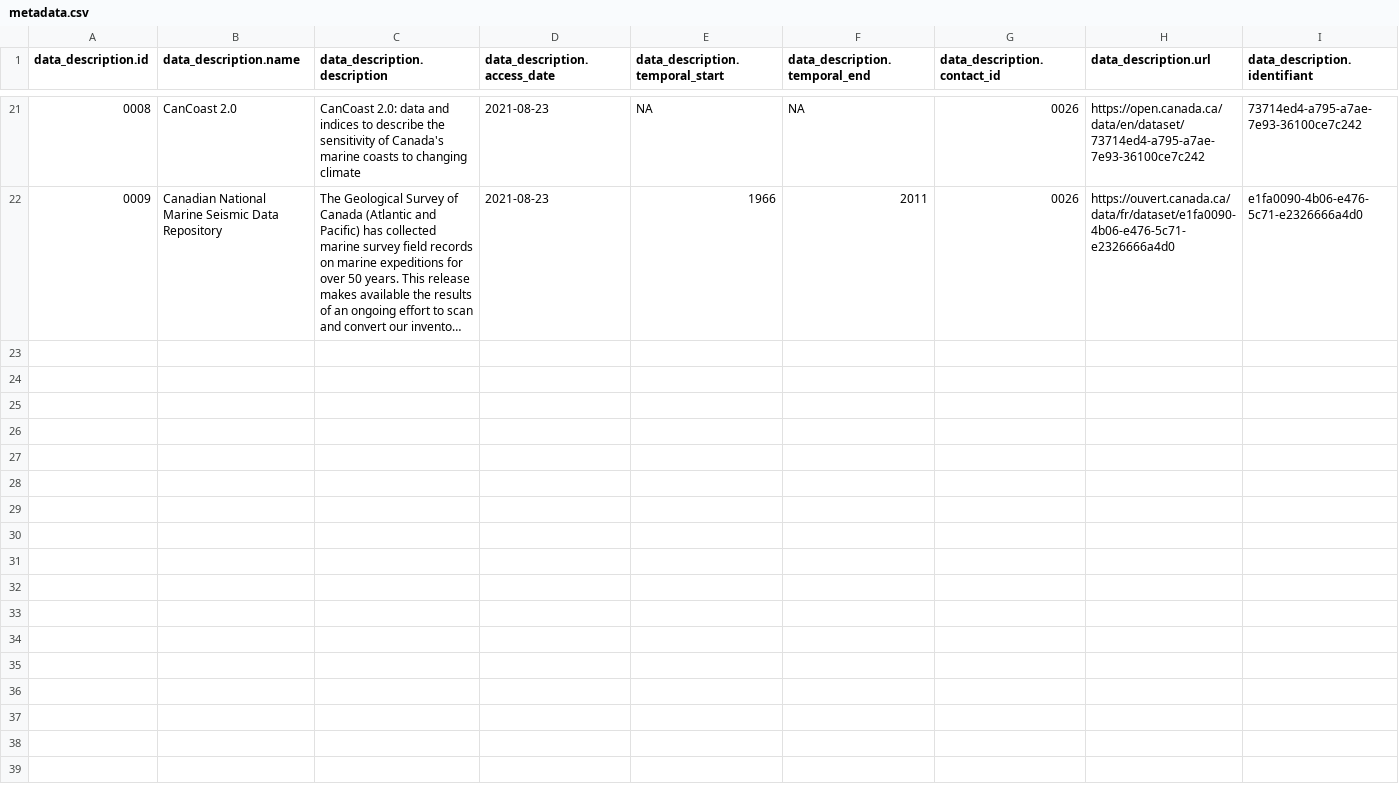
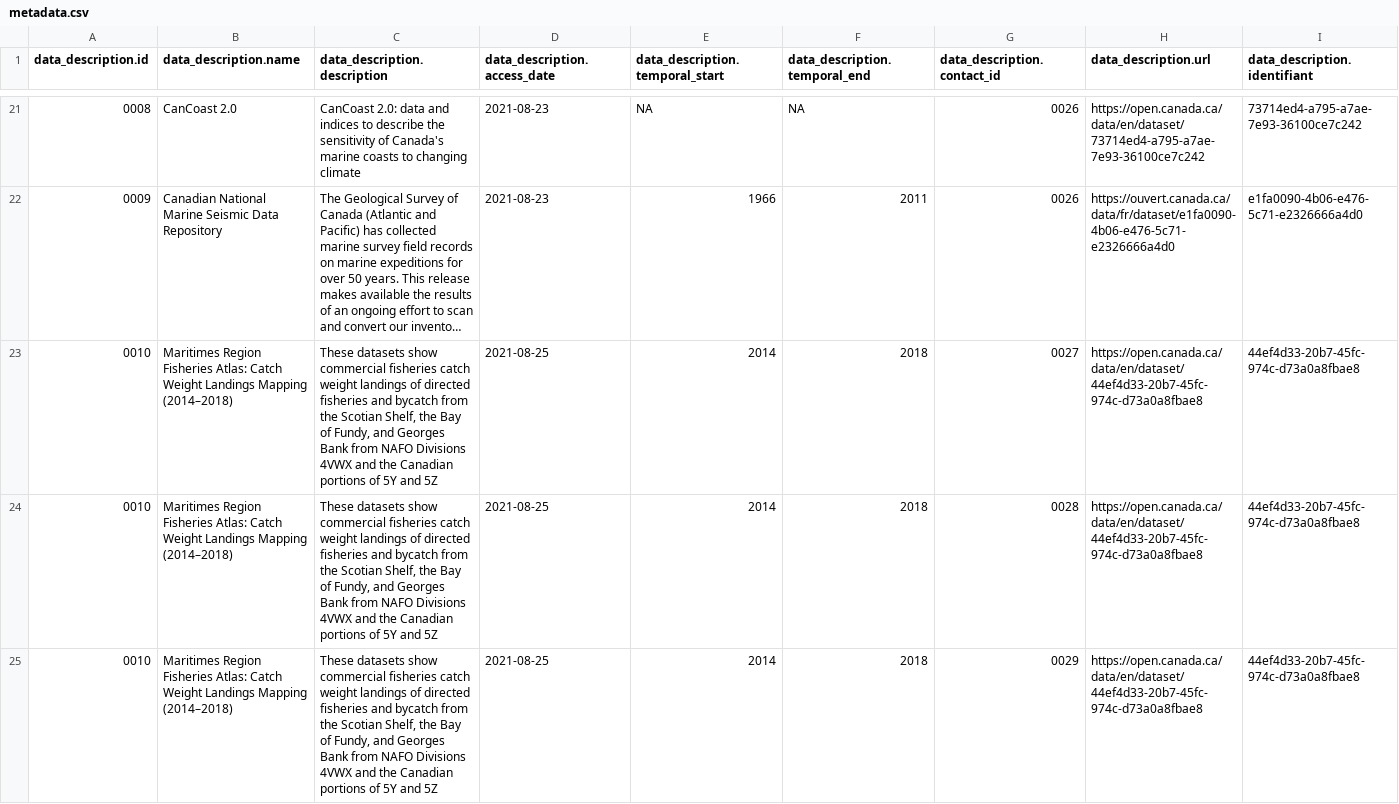
Before and after one commit to Ecosystem-Assessments/nceadfo, a CSV file: data/data-metadata/metadata.csv, drawn as a sheet; only a part is shown, gaps mark what is left out; long unchanged cells end in …; rows hold the shown columns only; the diff names each change by its address in the sheet, - before the commit and + after, or states it on an @@ line.

Commit message:
add fisheries atlas

```diff
--- a/data/data-metadata/metadata.csv
+++ b/data/data-metadata/metadata.csv
+row 23: 0010 | Maritimes Region Fisheries Atlas: Catch Weight Landings Mapping (2014–2018) | These datasets show commercial fisheries catch weight landings of directed fisheries and bycatch from the Scotian Shelf, the Bay of Fundy, and Georges Bank from NAFO Divisions 4VWX and the Canadian portions of 5Y and 5Z | 2021-08-25 | 2014 | 2018 | 0027 | https://open.canada.ca/data/en/dataset/44ef4d33-20b7-45fc-974c-d73a0a8fbae8 | 44ef4d33-20b7-45fc-974c-d73a0a8fbae8
+row 24: 0010 | Maritimes Region Fisheries Atlas: Catch Weight Landings Mapping (2014–2018) | These datasets show commercial fisheries catch weight landings of directed fisheries and bycatch from the Scotian Shelf, the Bay of Fundy, and Georges Bank from NAFO Divisions 4VWX and the Canadian portions of 5Y and 5Z | 2021-08-25 | 2014 | 2018 | 0028 | https://open.canada.ca/data/en/dataset/44ef4d33-20b7-45fc-974c-d73a0a8fbae8 | 44ef4d33-20b7-45fc-974c-d73a0a8fbae8
+row 25: 0010 | Maritimes Region Fisheries Atlas: Catch Weight Landings Mapping (2014–2018) | These datasets show commercial fisheries catch weight landings of directed fisheries and bycatch from the Scotian Shelf, the Bay of Fundy, and Georges Bank from NAFO Divisions 4VWX and the Canadian portions of 5Y and 5Z | 2021-08-25 | 2014 | 2018 | 0029 | https://open.canada.ca/data/en/dataset/44ef4d33-20b7-45fc-974c-d73a0a8fbae8 | 44ef4d33-20b7-45fc-974c-d73a0a8fbae8
```
Also changed, not shown: data/data-contact/contact.csv, 5 other files.
